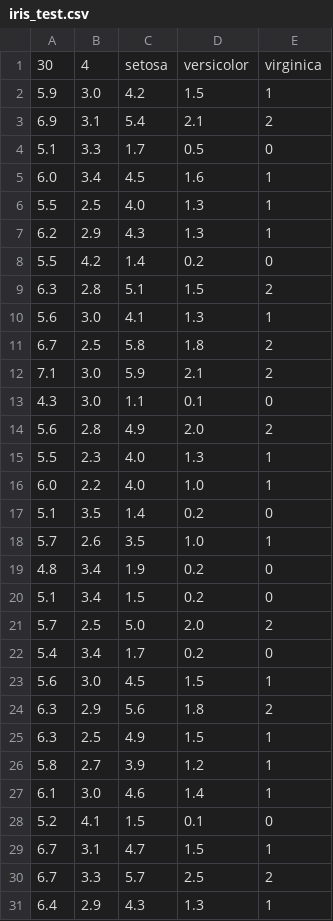
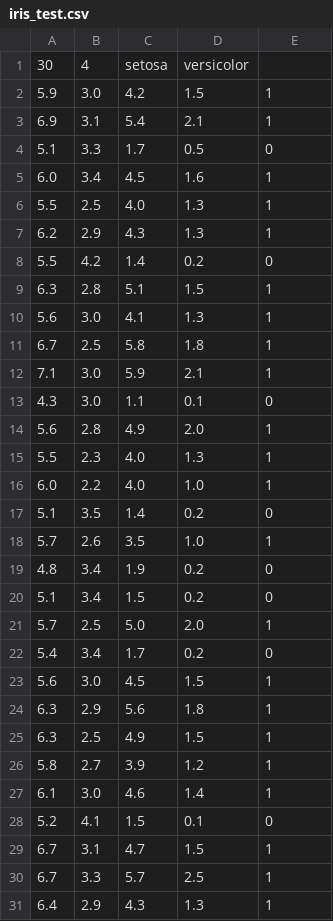
Before and after one commit to pippy360/mnistTest, a CSV file: iris_test.csv, drawn as a sheet.

```diff
--- a/iris_test.csv
+++ b/iris_test.csv
@@ -1,4 +1,4 @@
-30,4,setosa,versicolor,virginica
+30,4,setosa,versicolor
 5.9,3.0,4.2,1.5,1
-6.9,3.1,5.4,2.1,2
+6.9,3.1,5.4,2.1,1
 5.1,3.3,1.7,0.5,0
@@ -8,8 +8,8 @@
 5.5,4.2,1.4,0.2,0
-6.3,2.8,5.1,1.5,2
+6.3,2.8,5.1,1.5,1
 5.6,3.0,4.1,1.3,1
-6.7,2.5,5.8,1.8,2
-7.1,3.0,5.9,2.1,2
+6.7,2.5,5.8,1.8,1
+7.1,3.0,5.9,2.1,1
 4.3,3.0,1.1,0.1,0
-5.6,2.8,4.9,2.0,2
+5.6,2.8,4.9,2.0,1
 5.5,2.3,4.0,1.3,1
@@ -20,6 +20,6 @@
 5.1,3.4,1.5,0.2,0
-5.7,2.5,5.0,2.0,2
+5.7,2.5,5.0,2.0,1
 5.4,3.4,1.7,0.2,0
 5.6,3.0,4.5,1.5,1
-6.3,2.9,5.6,1.8,2
+6.3,2.9,5.6,1.8,1
 6.3,2.5,4.9,1.5,1
@@ -29,3 +29,3 @@
 6.7,3.1,4.7,1.5,1
-6.7,3.3,5.7,2.5,2
+6.7,3.3,5.7,2.5,1
 6.4,2.9,4.3,1.3,1
```
Also changed, not shown: 8 other files.
